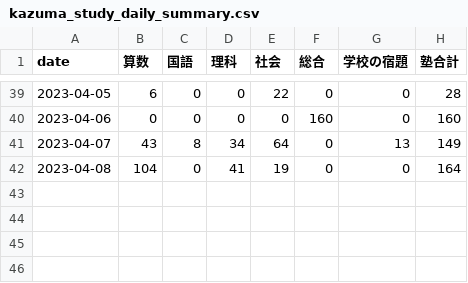
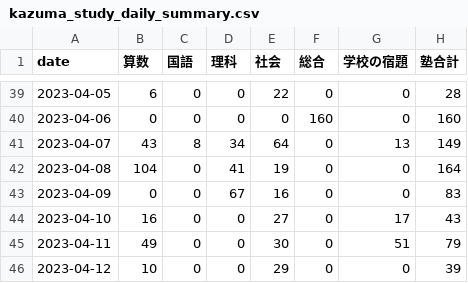
Before and after one commit to mustangsally1973/mustangasally1973.github.io, a CSV file: data/kazuma_study_daily_summary.csv, drawn as a sheet; only a part is shown, gaps mark what is left out; the diff names each change by its address in the sheet, - before the commit and + after, or states it on an @@ line.

```diff
--- a/data/kazuma_study_daily_summary.csv
+++ b/data/kazuma_study_daily_summary.csv
+row 43: 2023-04-09 | 0 | 0 | 67 | 16 | 0 | 0 | 83
+row 44: 2023-04-10 | 16 | 0 | 0 | 27 | 0 | 17 | 43
+row 45: 2023-04-11 | 49 | 0 | 0 | 30 | 0 | 51 | 79
+row 46: 2023-04-12 | 10 | 0 | 0 | 29 | 0 | 0 | 39
```
Also changed, not shown: data/kazuma_study_recode.csv, data/kazuma_study_weekly_summary.csv, 1 other file.
